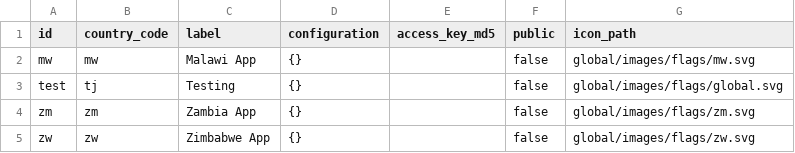
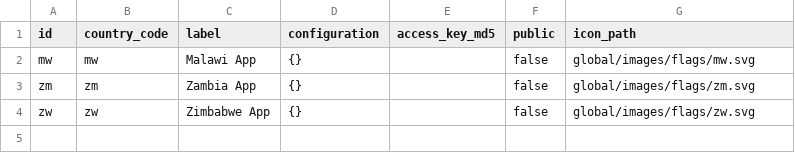
Before and after one commit to e-picsa/picsa-apps, a CSV file: apps/picsa-server/supabase/data/deployments_rows.csv, drawn as a sheet.

```diff
--- a/apps/picsa-server/supabase/data/deployments_rows.csv
+++ b/apps/picsa-server/supabase/data/deployments_rows.csv
@@ -2,3 +2,2 @@ id,country_code,label,configuration,access_key_md5,public,icon_path
 mw,mw,Malawi App,{},,false,global/images/flags/mw.svg
-test,tj,Testing,{},,false,global/images/flags/global.svg
 zm,zm,Zambia App,{},,false,global/images/flags/zm.svg
```
Also changed, not shown: apps/picsa-server/supabase/data/crop_data_downscaled_rows.csv, apps/picsa-server/supabase/data/locales_rows.csv, 6 other files.
